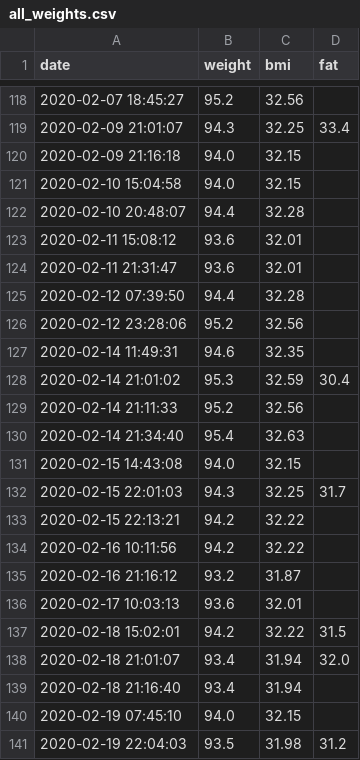
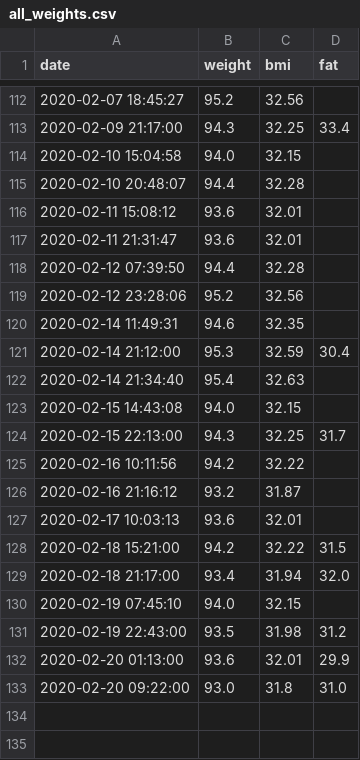
Before and after one commit to tsu-nera/yaseru, a CSV file: data/all_weights.csv, drawn as a sheet; only a part is shown, gaps mark what is left out; the diff covers the shown part only.

```diff
--- a/data/all_weights.csv
+++ b/data/all_weights.csv
@@ -118,4 +112,3 @@ date,weight,bmi,fat
 2020-02-07 18:45:27,95.2,32.56,
-2020-02-09 21:01:07,94.3,32.25,33.4
-2020-02-09 21:16:18,94.0,32.15,
+2020-02-09 21:17:00,94.3,32.25,33.4
 2020-02-10 15:04:58,94.0,32.15,
@@ -127,8 +120,6 @@ date,weight,bmi,fat
 2020-02-14 11:49:31,94.6,32.35,
-2020-02-14 21:01:02,95.3,32.59,30.4
-2020-02-14 21:11:33,95.2,32.56,
+2020-02-14 21:12:00,95.3,32.59,30.4
 2020-02-14 21:34:40,95.4,32.63,
 2020-02-15 14:43:08,94.0,32.15,
-2020-02-15 22:01:03,94.3,32.25,31.7
-2020-02-15 22:13:21,94.2,32.22,
+2020-02-15 22:13:00,94.3,32.25,31.7
 2020-02-16 10:11:56,94.2,32.22,
@@ -136,6 +127,7 @@ date,weight,bmi,fat
 2020-02-17 10:03:13,93.6,32.01,
-2020-02-18 15:02:01,94.2,32.22,31.5
-2020-02-18 21:01:07,93.4,31.94,32.0
-2020-02-18 21:16:40,93.4,31.94,
+2020-02-18 15:21:00,94.2,32.22,31.5
+2020-02-18 21:17:00,93.4,31.94,32.0
 2020-02-19 07:45:10,94.0,32.15,
-2020-02-19 22:04:03,93.5,31.98,31.2
+2020-02-19 22:43:00,93.5,31.98,31.2
+2020-02-20 01:13:00,93.6,32.01,29.9
+2020-02-20 09:22:00,93.0,31.8,31.0
```
Also changed, not shown: 2 added rows, 8 removed rows and 9 edited cells elsewhere in this file, data/all_calories.csv, data/all_healthplanets.csv.
